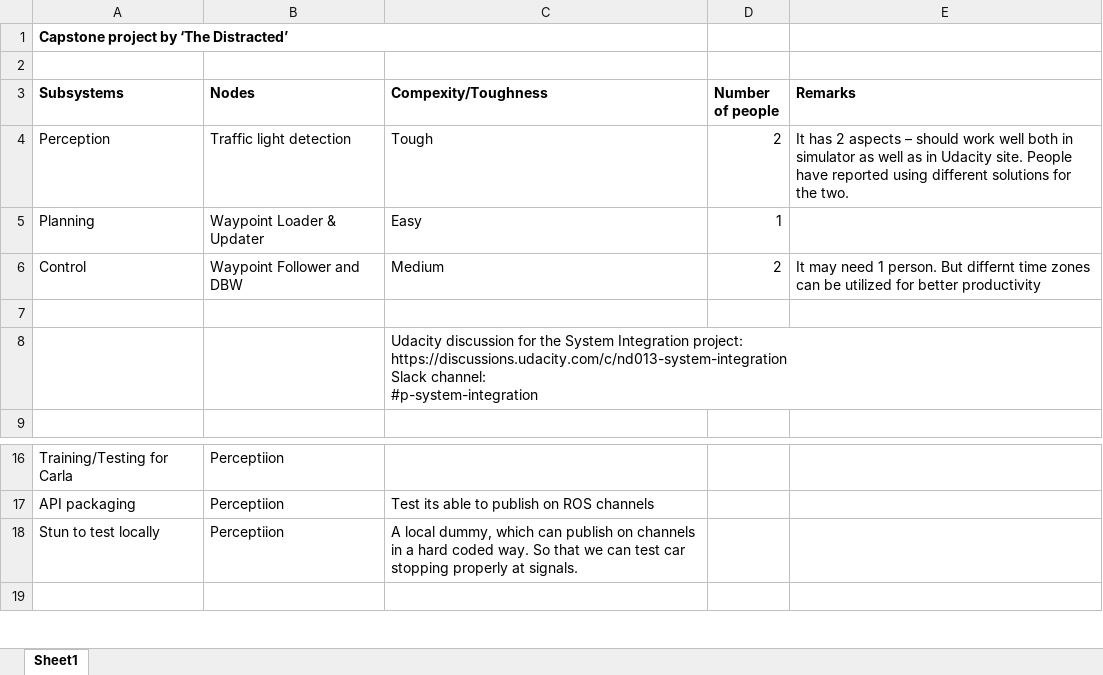
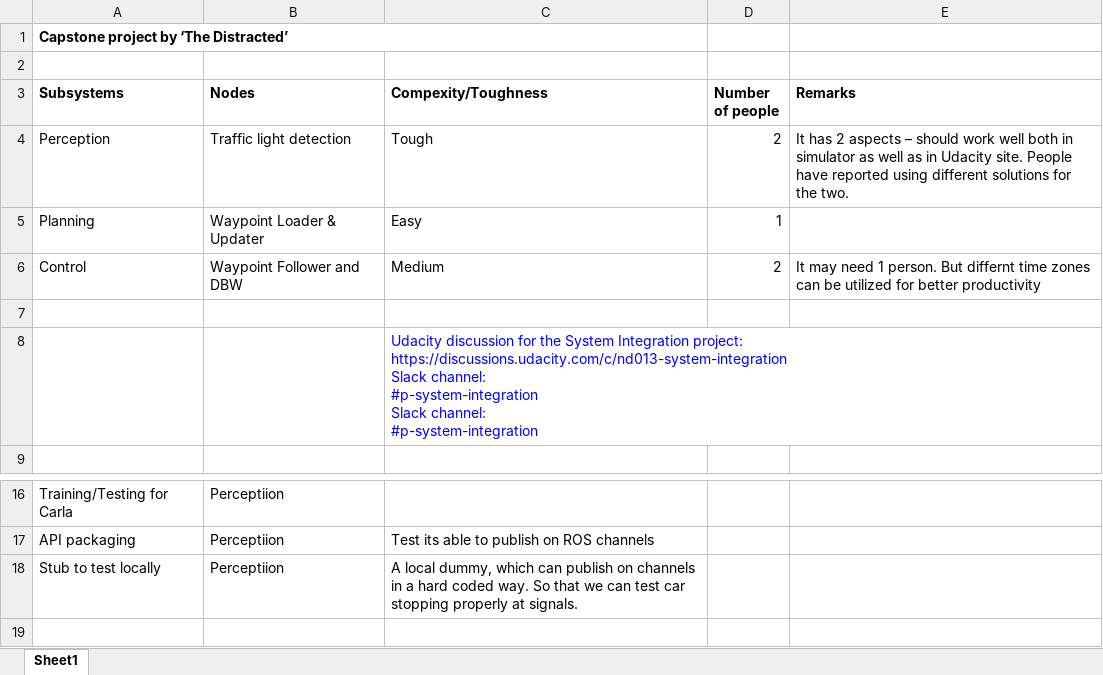
Before and after one commit to khushn/CarND-Capstone, an Excel workbook: high_level_plan.xlsx, sheet Sheet1, drawn as a sheet; only a part is shown, gaps mark what is left out; values as stored, in another font and other column widths than the file's, no borders; ↵ is a line break in a cell; the diff names each change by its address in the sheet, - before the commit and + after, or states it on an @@ line.

Commit message:
updated plan (minor)

```diff
--- a/high_level_plan.xlsx (sheet Sheet1)
+++ b/high_level_plan.xlsx (sheet Sheet1)
-C8 (Compexity/Toughness): …channel: ↵ #p-system-integration
+C8 (Compexity/Toughness): …channel: ↵ #p-system-integration ↵ Slack channel: ↵ #p-system-integration
-C8 text colour: black
+C8 text colour: #0000FF
-A18 (Subsystems): Stun to test locally
+A18 (Subsystems): Stub to test locally
```
